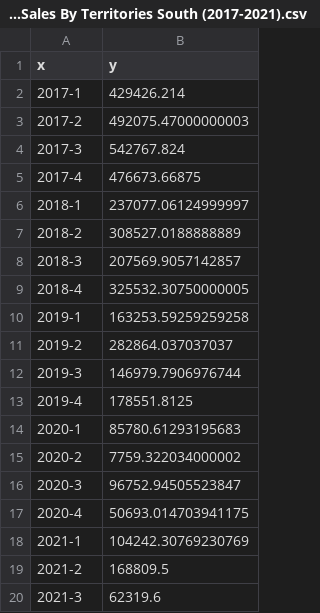
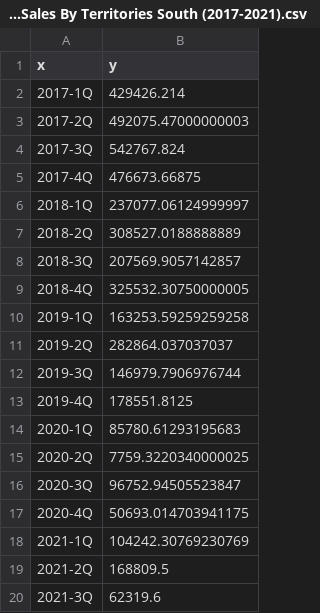
Before and after one commit to gyuunnam/resource, a CSV file: Monthly Average Sales By Territories South (2017-2021).csv, drawn as a sheet.

```diff
--- a/Monthly Average Sales By Territories South (2017-2021).csv
+++ b/Monthly Average Sales By Territories South (2017-2021).csv
@@ -1,20 +1,20 @@
 x,y
-2017-1,429426.214
-2017-2,492075.47000000003
-2017-3,542767.824
-2017-4,476673.66875
-2018-1,237077.06124999997
-2018-2,308527.0188888889
-2018-3,207569.9057142857
-2018-4,325532.30750000005
-2019-1,163253.59259259258
-2019-2,282864.037037037
-2019-3,146979.7906976744
-2019-4,178551.8125
-2020-1,85780.61293195683
-2020-2,7759.322034000002
-2020-3,96752.94505523847
-2020-4,50693.014703941175
-2021-1,104242.30769230769
-2021-2,168809.5
-2021-3,62319.6
+2017-1Q,429426.214
+2017-2Q,492075.47000000003
+2017-3Q,542767.824
+2017-4Q,476673.66875
+2018-1Q,237077.06124999997
+2018-2Q,308527.0188888889
+2018-3Q,207569.9057142857
+2018-4Q,325532.30750000005
+2019-1Q,163253.59259259258
+2019-2Q,282864.037037037
+2019-3Q,146979.7906976744
+2019-4Q,178551.8125
+2020-1Q,85780.61293195683
+2020-2Q,7759.3220340000025
+2020-3Q,96752.94505523847
+2020-4Q,50693.014703941175
+2021-1Q,104242.30769230769
+2021-2Q,168809.5
+2021-3Q,62319.6
```
Also changed, not shown: Monthly Average Sales By Industry Academic, Private Enterprise, Hotel (2017-2021).csv, Monthly Average Sales By Industry Hospital, Clinic, Fitness (2017-2021).csv, 42 other files.
